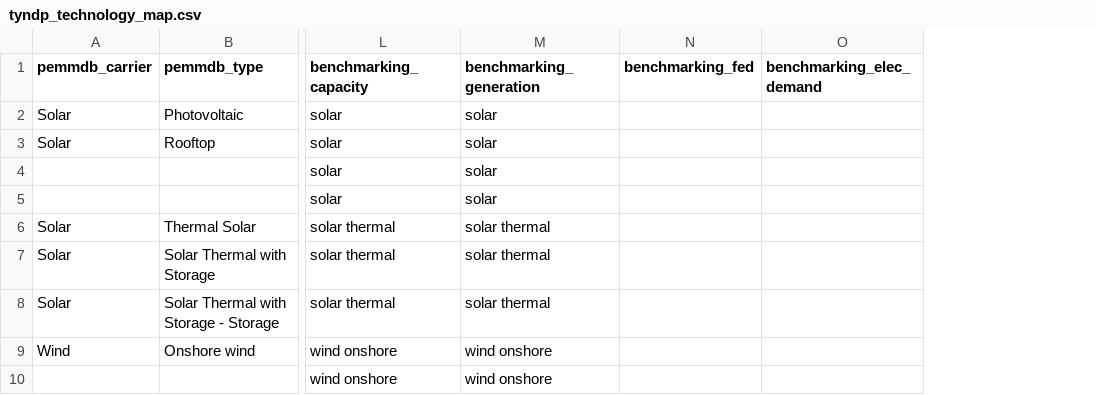
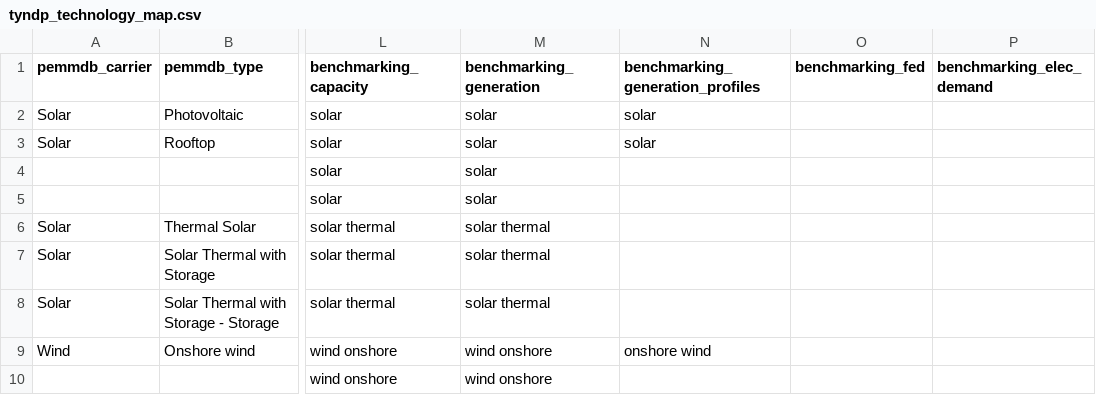
Before and after one commit to open-energy-transition/open-tyndp, a CSV file: data/tyndp_technology_map.csv, drawn as a sheet; only a part is shown, gaps mark what is left out; the diff names each change by its address in the sheet, - before the commit and + after, or states it on an @@ line.

Commit message:
feat: add generation_profiles to mapping csv

```diff
--- a/data/tyndp_technology_map.csv
+++ b/data/tyndp_technology_map.csv
+column N (benchmarking_generation_profiles), rows 2-9: solar | solar |  |  |  |  |  | onshore wind
```
